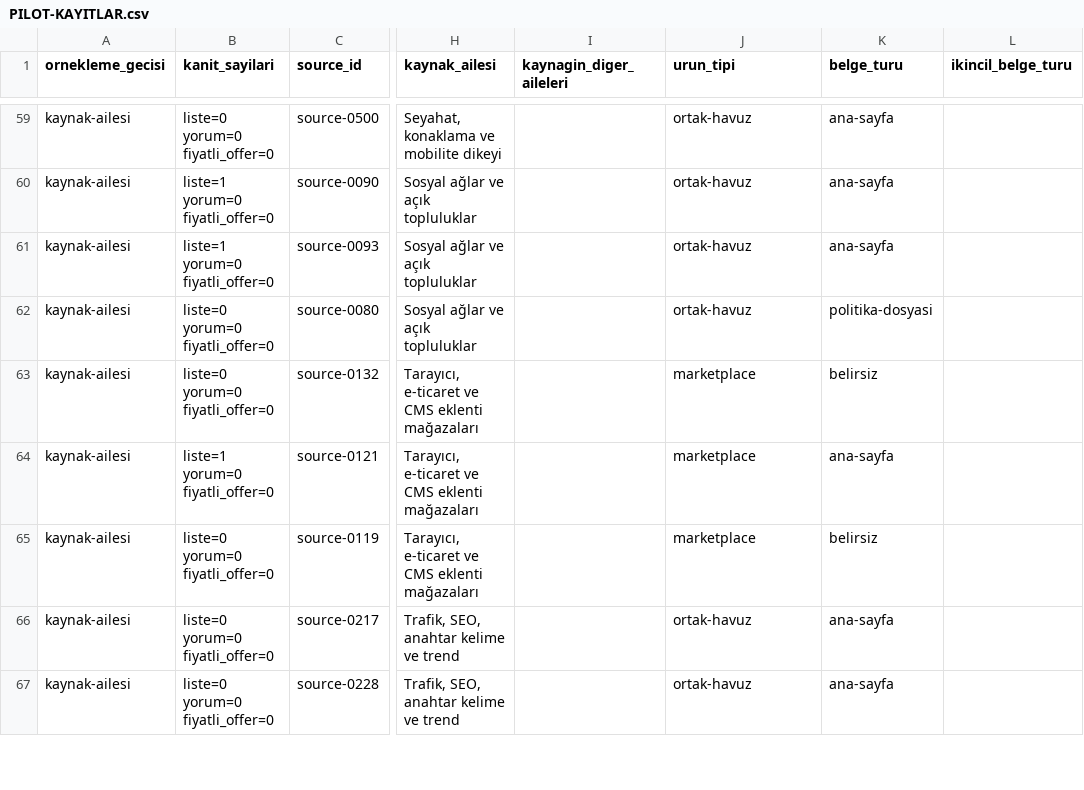
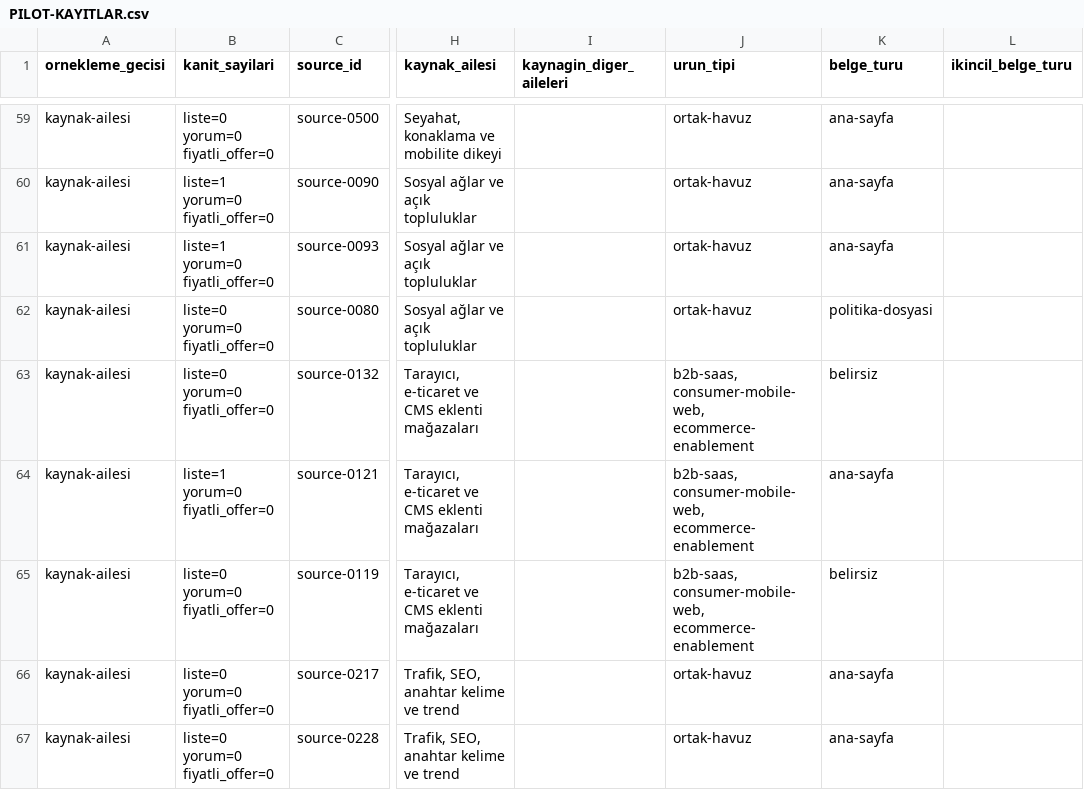
Before and after one commit to ACK-Techs/DemandRift---Startup_Market_Intelligence_Agent, a CSV file: research/source-access-lab/PILOT-KAYITLAR.csv, drawn as a sheet; only a part is shown, gaps mark what is left out; the diff names each change by its address in the sheet, - before the commit and + after, or states it on an @@ line.

```diff
--- a/research/source-access-lab/PILOT-KAYITLAR.csv
+++ b/research/source-access-lab/PILOT-KAYITLAR.csv
-J63:J65 (urun_tipi): marketplace
+J63:J65 (urun_tipi): b2b-saas, consumer-mobile-web, ecommerce-enablement
```
Also changed, not shown: 3 other files.
